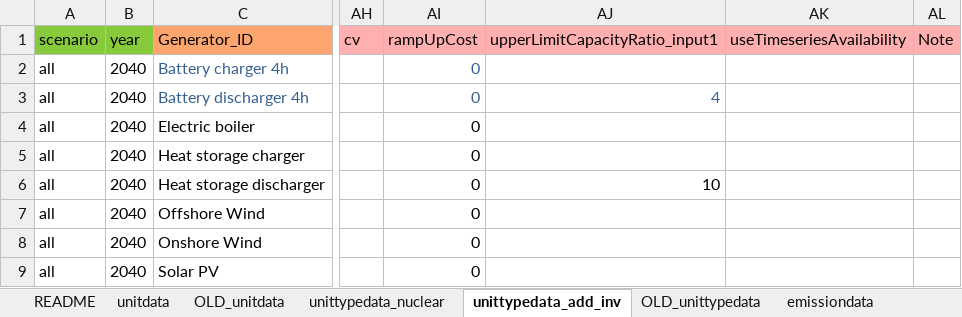
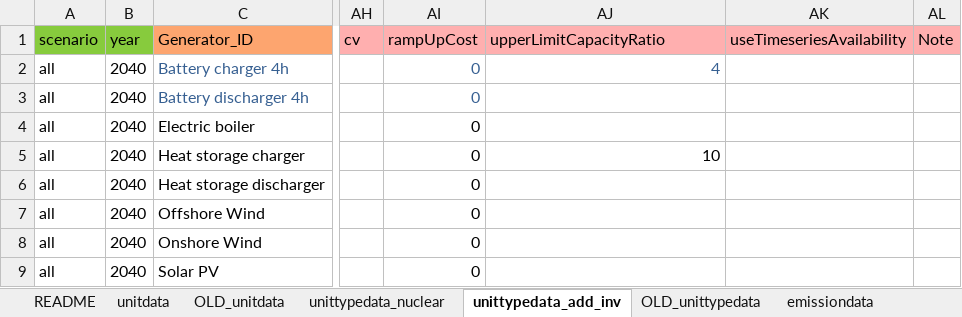
Before and after one commit to Tasqu/north_european_model, an Excel workbook: src_files/data_files/gg-smr-scenario-changes.xlsx, sheet unittypedata_add_inv, drawn as a sheet; only a part is shown, gaps mark what is left out; values as stored, in another font and other column widths than the file's, no borders; the diff names each change by its address in the sheet, - before the commit and + after, or states it on an @@ line.

Commit message:
Milestone: fix investment inputs?
Investment runs finally seem to work without infeasibilities. Still need to decide and configure actual runs, but this should work as a start?

```diff
--- a/src_files/data_files/gg-smr-scenario-changes.xlsx (sheet unittypedata_add_inv)
+++ b/src_files/data_files/gg-smr-scenario-changes.xlsx (sheet unittypedata_add_inv)
-AJ1: upperLimitCapacityRatio_input1
+AJ1: upperLimitCapacityRatio
-AJ2 (upperLimitCapacityRatio): (empty)
+AJ2 (upperLimitCapacityRatio): 4
-AJ3 (upperLimitCapacityRatio): 4
+AJ3 (upperLimitCapacityRatio): (empty)
-AJ5 (upperLimitCapacityRatio): (empty)
+AJ5 (upperLimitCapacityRatio): 10
-AJ6 (upperLimitCapacityRatio): 10
+AJ6 (upperLimitCapacityRatio): (empty)
```
